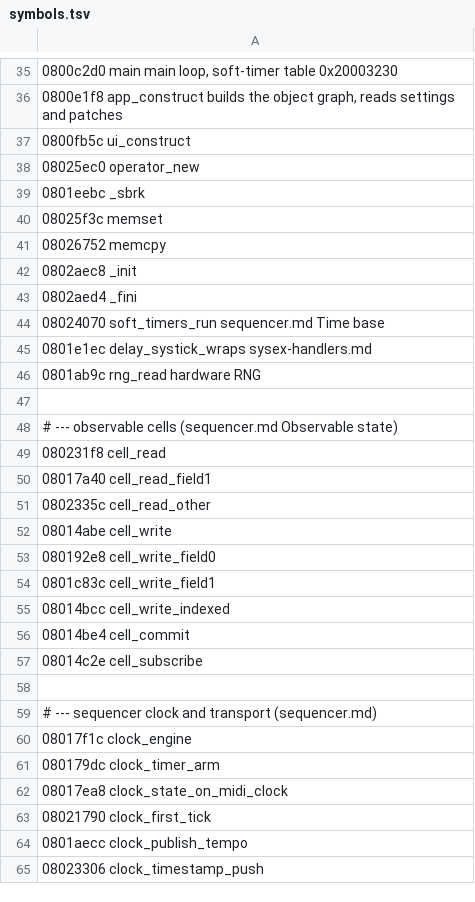
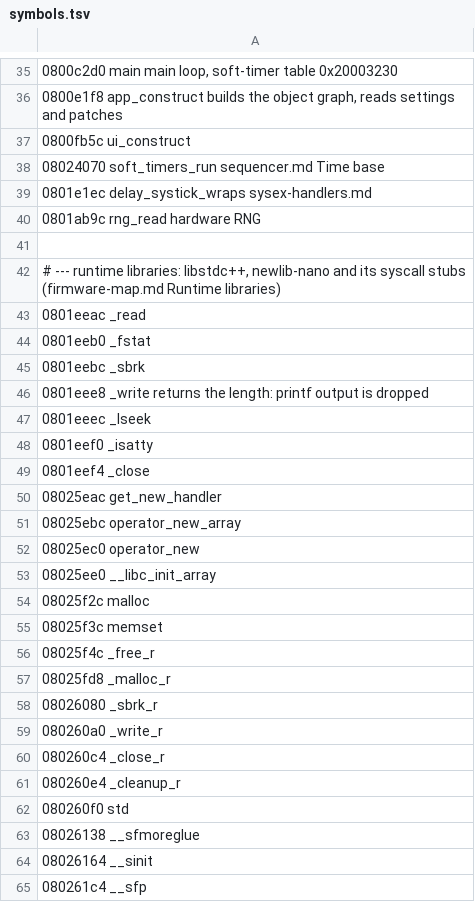
Before and after one commit to matozoid/novation_circuit_monostation_reverse_engineering, a TSV file: src/symbols.tsv, drawn as a sheet; only a part is shown, gaps mark what is left out; the shorter side is filled out with more unchanged rows; the diff covers the shown part only.

```diff
--- a/src/symbols.tsv
+++ b/src/symbols.tsv
@@ -37,8 +37,2 @@
 0800fb5c ui_construct
-08025ec0 operator_new
-0801eebc _sbrk
-08025f3c memset
-08026752 memcpy
-0802aec8 _init
-0802aed4 _fini
 08024070 soft_timers_run                sequencer.md Time base
@@ -46 +40,26 @@
 0801ab9c rng_read                       hardware RNG
+
+# --- runtime libraries: libstdc++, newlib-nano and its syscall stubs (firmware-map.md Runtime libraries)
+0801eeac _read
+0801eeb0 _fstat
+0801eebc _sbrk
+0801eee8 _write                         returns the length: printf output is dropped
+0801eeec _lseek
+0801eef0 _isatty
+0801eef4 _close
+08025eac get_new_handler
+08025ebc operator_new_array
+08025ec0 operator_new
+08025ee0 __libc_init_array
+08025f2c malloc
+08025f3c memset
+08025f4c _free_r
+08025fd8 _malloc_r
+08026080 _sbrk_r
+080260a0 _write_r
+080260c4 _close_r
+080260e4 _cleanup_r
+080260f0 std
+08026138 __sfmoreglue
+08026164 __sinit
+080261c4 __sfp
```
Also changed, not shown: 27 added rows elsewhere in this file, src/files.tsv, src/layout-fixes.tsv, 5 other files.
